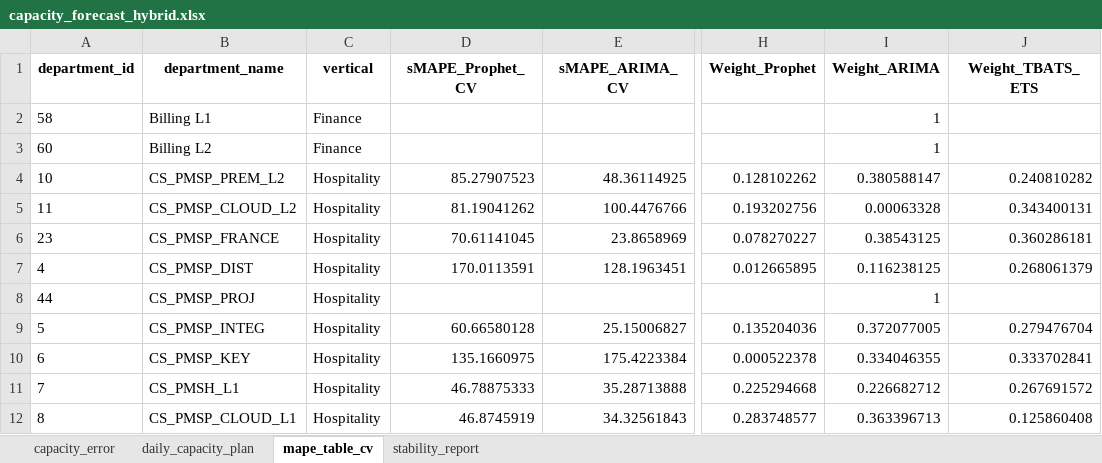
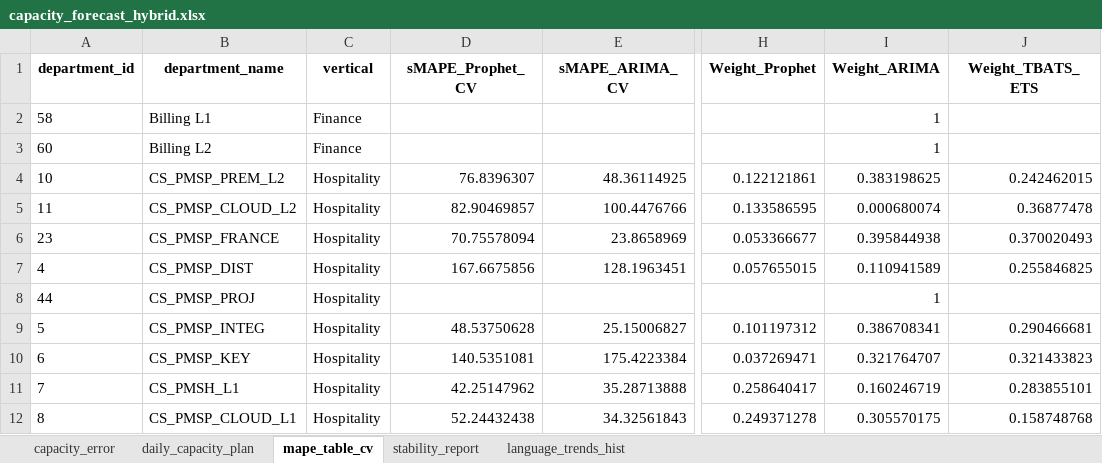
Before and after one commit to anto-rom/Capacity_forecast_2026, an Excel workbook: outputs/capacity_forecast_hybrid.xlsx, sheet mape_table_cv, drawn as a sheet; only a part is shown, gaps mark what is left out; values as stored, in another font and other column widths than the file's, no borders; the diff covers the shown part only; the diff names each change by its address in the sheet, - before the commit and + after, or states it on an @@ line.

```diff
--- a/outputs/capacity_forecast_hybrid.xlsx (sheet mape_table_cv)
+++ b/outputs/capacity_forecast_hybrid.xlsx (sheet mape_table_cv)
+sheet tab: language_trends_hist
-D4 (sMAPE_Prophet_CV): 85.27907523
+D4 (sMAPE_Prophet_CV): 76.8396307
-H4 (Weight_Prophet): 0.128102262
+H4 (Weight_Prophet): 0.122121861
-I4 (Weight_ARIMA): 0.380588147
+I4 (Weight_ARIMA): 0.383198625
-J4 (Weight_TBATS_ETS): 0.240810282
+J4 (Weight_TBATS_ETS): 0.242462015
-D5 (sMAPE_Prophet_CV): 81.19041262
+D5 (sMAPE_Prophet_CV): 82.90469857
-H5 (Weight_Prophet): 0.193202756
+H5 (Weight_Prophet): 0.133586595
-I5 (Weight_ARIMA): 0.00063328
+I5 (Weight_ARIMA): 0.000680074
-J5 (Weight_TBATS_ETS): 0.343400131
+J5 (Weight_TBATS_ETS): 0.36877478
-D6 (sMAPE_Prophet_CV): 70.61141045
+D6 (sMAPE_Prophet_CV): 70.75578094
-H6 (Weight_Prophet): 0.078270227
+H6 (Weight_Prophet): 0.053366677
-I6 (Weight_ARIMA): 0.38543125
+I6 (Weight_ARIMA): 0.395844938
-J6 (Weight_TBATS_ETS): 0.360286181
+J6 (Weight_TBATS_ETS): 0.370020493
-D7 (sMAPE_Prophet_CV): 170.0113591
+D7 (sMAPE_Prophet_CV): 167.6675856
-H7 (Weight_Prophet): 0.012665895
+H7 (Weight_Prophet): 0.057655015
-I7 (Weight_ARIMA): 0.116238125
+I7 (Weight_ARIMA): 0.110941589
-J7 (Weight_TBATS_ETS): 0.268061379
+J7 (Weight_TBATS_ETS): 0.255846825
-D9 (sMAPE_Prophet_CV): 60.66580128
+D9 (sMAPE_Prophet_CV): 48.53750628
-H9 (Weight_Prophet): 0.135204036
+H9 (Weight_Prophet): 0.101197312
-I9 (Weight_ARIMA): 0.372077005
+I9 (Weight_ARIMA): 0.386708341
-J9 (Weight_TBATS_ETS): 0.279476704
+J9 (Weight_TBATS_ETS): 0.290466681
-D10 (sMAPE_Prophet_CV): 135.1660975
+D10 (sMAPE_Prophet_CV): 140.5351081
-H10 (Weight_Prophet): 0.000522378
+H10 (Weight_Prophet): 0.037269471
-I10 (Weight_ARIMA): 0.334046355
+I10 (Weight_ARIMA): 0.321764707
-J10 (Weight_TBATS_ETS): 0.333702841
+J10 (Weight_TBATS_ETS): 0.321433823
-D11 (sMAPE_Prophet_CV): 46.78875333
+D11 (sMAPE_Prophet_CV): 42.25147962
-H11 (Weight_Prophet): 0.225294668
+H11 (Weight_Prophet): 0.258640417
-I11 (Weight_ARIMA): 0.226682712
+I11 (Weight_ARIMA): 0.160246719
-J11 (Weight_TBATS_ETS): 0.267691572
+J11 (Weight_TBATS_ETS): 0.283855101
-D12 (sMAPE_Prophet_CV): 46.8745919
+D12 (sMAPE_Prophet_CV): 52.24432438
-H12 (Weight_Prophet): 0.283748577
+H12 (Weight_Prophet): 0.249371278
-I12 (Weight_ARIMA): 0.363396713
+I12 (Weight_ARIMA): 0.305570175
-J12 (Weight_TBATS_ETS): 0.125860408
+J12 (Weight_TBATS_ETS): 0.158748768
```
Also changed, not shown: 53 edited cells elsewhere in this sheet, sheet daily_capacity_plan, sheet capacity_error, sheet stability_report, 6 other files.
